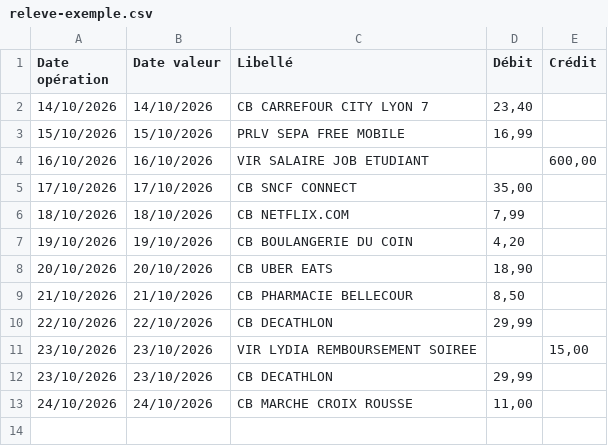
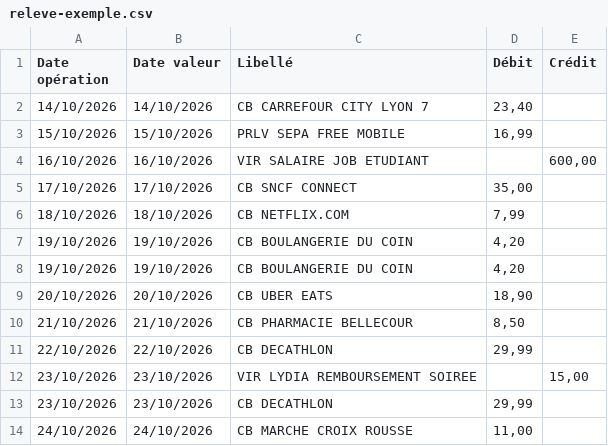
Before and after one commit to Adrienmaslow/vitacare, a CSV file: budgetly/public/demo/releve-exemple.csv, drawn as a sheet.

```diff
--- a/budgetly/public/demo/releve-exemple.csv
+++ b/budgetly/public/demo/releve-exemple.csv
@@ -7,2 +7,3 @@ Date opération;Date valeur;Libellé;Débit;Crédit
 19/10/2026;19/10/2026;CB BOULANGERIE DU COIN;4,20;
+19/10/2026;19/10/2026;CB BOULANGERIE DU COIN;4,20;
 20/10/2026;20/10/2026;CB UBER EATS;18,90;
```
Also changed, not shown: 43 other files.
